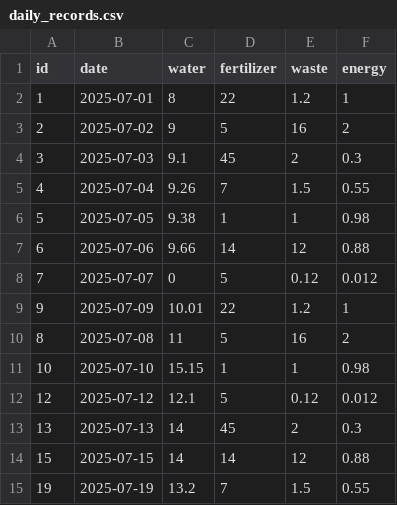
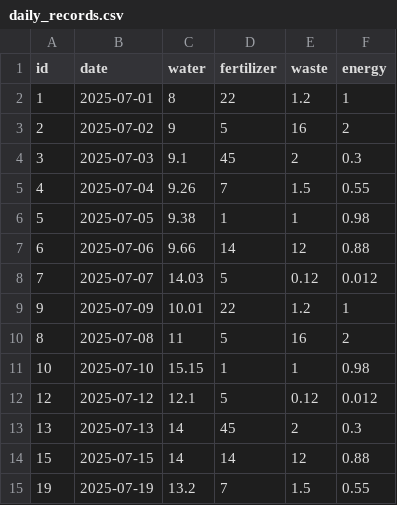
Before and after one commit to Manuel-GarCed/proyecto_tesis, a CSV file: src/data/daily_records.csv, drawn as a sheet.

```diff
--- a/src/data/daily_records.csv
+++ b/src/data/daily_records.csv
@@ -7,3 +7,3 @@ id,date,water,fertilizer,waste,energy
 6,2025-07-06,9.66,14,12,0.88
-7,2025-07-07,0,5,0.12,0.012
+7,2025-07-07,14.03,5,0.12,0.012
 9,2025-07-09,10.01,22,1.2,1
```
Also changed, not shown: 4 other files.
